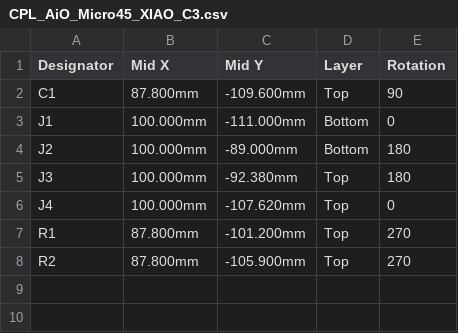
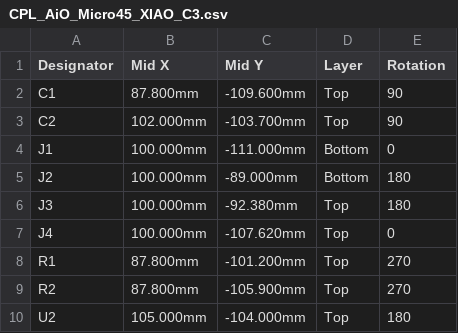
Before and after one commit to renatorgr/Boards, a CSV file: AiO_Micro45_XIAO_C3/fabrication_JLCPCB/CPL_AiO_Micro45_XIAO_C3.csv, drawn as a sheet.

```diff
--- a/AiO_Micro45_XIAO_C3/fabrication_JLCPCB/CPL_AiO_Micro45_XIAO_C3.csv
+++ b/AiO_Micro45_XIAO_C3/fabrication_JLCPCB/CPL_AiO_Micro45_XIAO_C3.csv
@@ -2,2 +2,3 @@ Designator,Mid X,Mid Y,Layer,Rotation
 C1,87.800mm,-109.600mm,Top,90
+C2,102.000mm,-103.700mm,Top,90
 J1,100.000mm,-111.000mm,Bottom,0
@@ -8 +9,2 @@ R1,87.800mm,-101.200mm,Top,270
 R2,87.800mm,-105.900mm,Top,270
+U2,105.000mm,-104.000mm,Top,180
```
Also changed, not shown: AiO_Micro45_XIAO_C3/fabrication_JLCPCB/BOM_AiO_Micro45_XIAO_C3.csv, AiO_Micro45_XIAO_C3/fabrication_JLCPCB/BOM_AiO_Micro45_XIAO_C3_top_only.csv, 10 other files.
